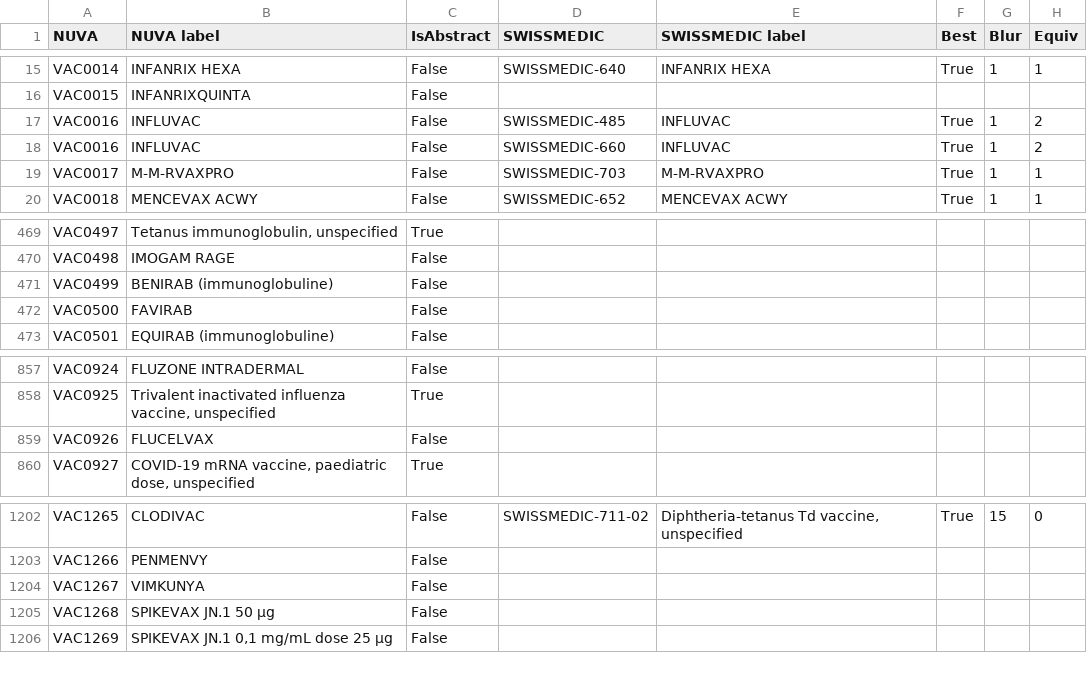
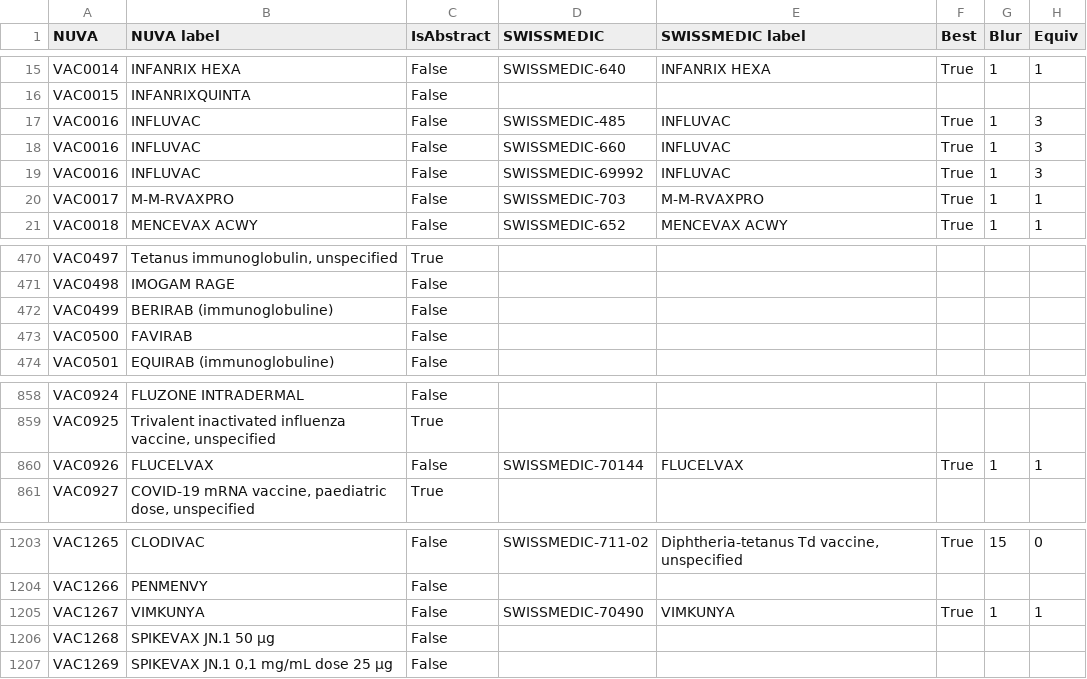
Before and after one commit to IVC-NUVA/NUVA, a CSV file: Release/Alignments/SWISSMEDIC/nuva2SWISSMEDIC.csv, drawn as a sheet; only a part is shown, gaps mark what is left out.

```diff
--- a/Release/Alignments/SWISSMEDIC/nuva2SWISSMEDIC.csv
+++ b/Release/Alignments/SWISSMEDIC/nuva2SWISSMEDIC.csv
@@ -16,4 +16,5 @@ VAC0014,INFANRIX HEXA,False,SWISSMEDIC-640,INFANRIX HEXA,True,1,1
 VAC0015,INFANRIXQUINTA,False,,,,,
-VAC0016,INFLUVAC,False,SWISSMEDIC-485,INFLUVAC,True,1,2
-VAC0016,INFLUVAC,False,SWISSMEDIC-660,INFLUVAC,True,1,2
+VAC0016,INFLUVAC,False,SWISSMEDIC-485,INFLUVAC,True,1,3
+VAC0016,INFLUVAC,False,SWISSMEDIC-660,INFLUVAC,True,1,3
+VAC0016,INFLUVAC,False,SWISSMEDIC-69992,INFLUVAC,True,1,3
 VAC0017,M-M-RVAXPRO,False,SWISSMEDIC-703,M-M-RVAXPRO,True,1,1
@@ -470,3 +471,3 @@ VAC0497,"Tetanus immunoglobulin, unspecified",True,,,,,
 VAC0498,IMOGAM RAGE,False,,,,,
-VAC0499,BENIRAB (immunoglobuline),False,,,,,
+VAC0499,BERIRAB (immunoglobuline),False,,,,,
 VAC0500,FAVIRAB,False,,,,,
@@ -858,3 +859,3 @@ VAC0924,FLUZONE INTRADERMAL,False,,,,,
 VAC0925,"Trivalent inactivated influenza vaccine, unspecified",True,,,,,
-VAC0926,FLUCELVAX,False,,,,,
+VAC0926,FLUCELVAX,False,SWISSMEDIC-70144,FLUCELVAX,True,1,1
 VAC0927,"COVID-19 mRNA vaccine, paediatric dose, unspecified",True,,,,,
@@ -1203,3 +1204,3 @@ VAC1265,CLODIVAC,False,SWISSMEDIC-711-02,"Diphtheria-tetanus Td vaccine, unspeci
 VAC1266,PENMENVY,False,,,,,
-VAC1267,VIMKUNYA,False,,,,,
+VAC1267,VIMKUNYA,False,SWISSMEDIC-70490,VIMKUNYA,True,1,1
 VAC1268,SPIKEVAX JN.1 50 µg,False,,,,,
```
Also changed, not shown: Release/Alignments/AIC/nuva2AIC.csv, Release/Alignments/ATC/nuva2ATC.csv, 55 other files.
